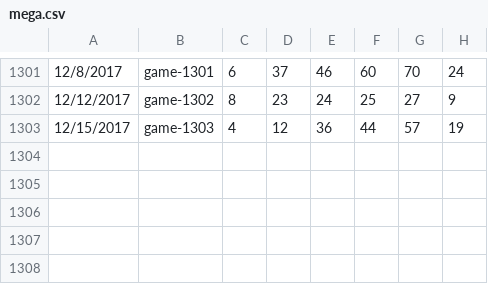
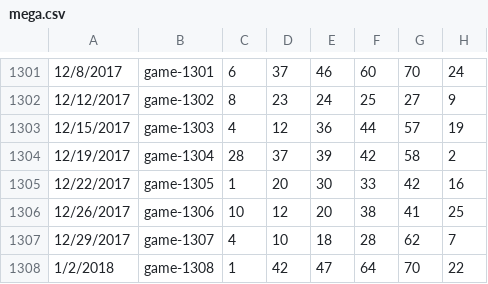
Before and after one commit to orneryhippo/casting, a CSV file: data/mega.csv, drawn as a sheet; only a part is shown, gaps mark what is left out; the diff names each change by its address in the sheet, - before the commit and + after, or states it on an @@ line.

Commit message:
new data

```diff
--- a/data/mega.csv
+++ b/data/mega.csv
+row 1304: 12/19/2017 | game-1304 | 28 | 37 | 39 | 42 | 58 | 2
+row 1305: 12/22/2017 | game-1305 | 1 | 20 | 30 | 33 | 42 | 16
+row 1306: 12/26/2017 | game-1306 | 10 | 12 | 20 | 38 | 41 | 25
+row 1307: 12/29/2017 | game-1307 | 4 | 10 | 18 | 28 | 62 | 7
+row 1308: 1/2/2018 | game-1308 | 1 | 42 | 47 | 64 | 70 | 22
```
Also changed, not shown: data/pball.csv, data/sball.csv, 3 other files.
